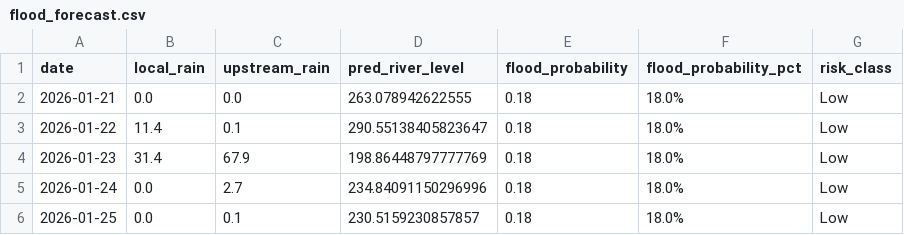
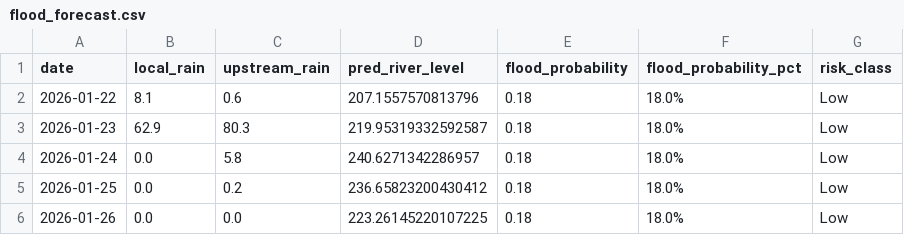
Before and after one commit to keshavkhandelwal13/Matsya-Flood-detector, a CSV file: backend/flood_detector/flood_forecast.csv, drawn as a sheet.

```diff
--- a/backend/flood_detector/flood_forecast.csv
+++ b/backend/flood_detector/flood_forecast.csv
@@ -1,6 +1,6 @@
 date,local_rain,upstream_rain,pred_river_level,flood_probability,flood_probability_pct,risk_class
-2026-01-21,0.0,0.0,263.078942622555,0.18,18.0%,Low
-2026-01-22,11.4,0.1,290.55138405823647,0.18,18.0%,Low
-2026-01-23,31.4,67.9,198.86448797777769,0.18,18.0%,Low
-2026-01-24,0.0,2.7,234.84091150296996,0.18,18.0%,Low
-2026-01-25,0.0,0.1,230.5159230857857,0.18,18.0%,Low
+2026-01-22,8.1,0.6,207.1557570813796,0.18,18.0%,Low
+2026-01-23,62.9,80.3,219.95319332592587,0.18,18.0%,Low
+2026-01-24,0.0,5.8,240.6271342286957,0.18,18.0%,Low
+2026-01-25,0.0,0.2,236.65823200430412,0.18,18.0%,Low
+2026-01-26,0.0,0.0,223.26145220107225,0.18,18.0%,Low
```
Also changed, not shown: backend/csv_generator/flood_prediction.csv, 3 other files.
